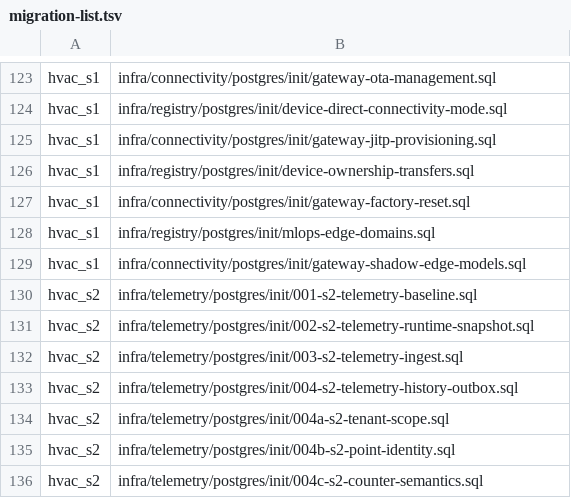
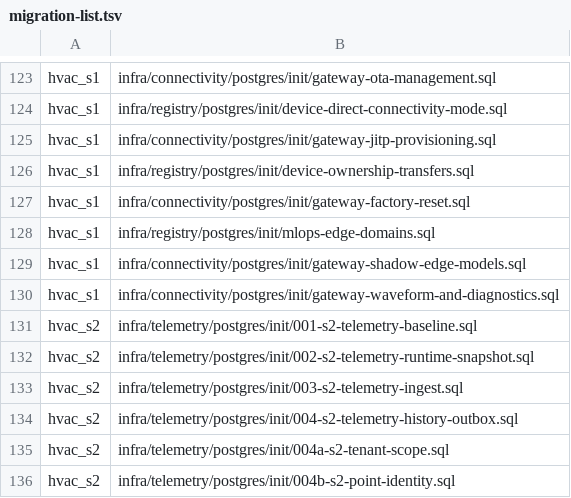
Before and after one commit to SwayingWindmill/HVAC_web, a TSV file: deploy/platform/phase1/migrations/migration-list.tsv, drawn as a sheet; only a part is shown, gaps mark what is left out; the shorter side is filled out with more unchanged rows; the diff names each change by its address in the sheet, - before the commit and + after, or states it on an @@ line.

Commit message:
feat(connectivity): add triggered 1Hz waveform capture and edge remote diagnostics (#922) (#1006)
Co-authored-by: SwayingWindmill <178725003+SwayingWindmill@users.noreply.github.com>

```diff
--- a/deploy/platform/phase1/migrations/migration-list.tsv
+++ b/deploy/platform/phase1/migrations/migration-list.tsv
+row 130: hvac_s1 | infra/connectivity/postgres/init/gateway-waveform-and-diagnostics.sql
```
Also changed, not shown: 47 other files.
